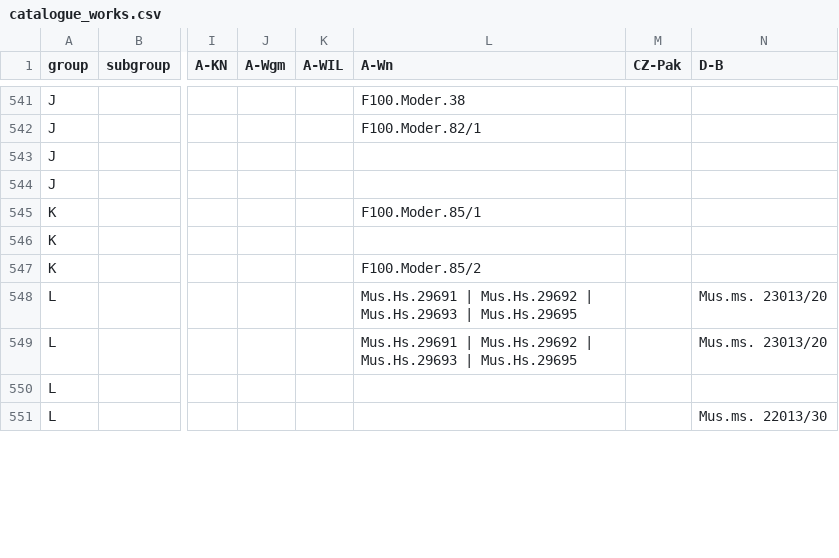
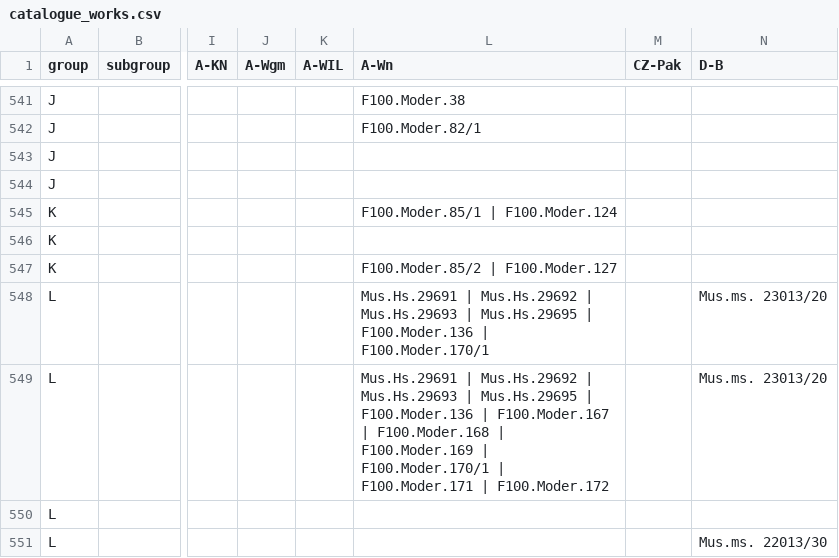
Before and after one commit to edition-esser-skala/werner-catalogue-of-works, a CSV file: data/catalogue_works.csv, drawn as a sheet; only a part is shown, gaps mark what is left out; the diff covers the shown part only; the diff names each change by its address in the sheet, - before the commit and + after, or states it on an @@ line.

```diff
--- a/data/catalogue_works.csv
+++ b/data/catalogue_works.csv
-L545 (A-Wn): F100.Moder.85/1
+L545 (A-Wn): F100.Moder.85/1 | F100.Moder.124
-L547 (A-Wn): F100.Moder.85/2
+L547 (A-Wn): F100.Moder.85/2 | F100.Moder.127
-L548 (A-Wn): …| Mus.Hs.29695
+L548 (A-Wn): …| Mus.Hs.29695 | F100.Moder.136 | F100.Moder.170/1
-L549 (A-Wn): …| Mus.Hs.29695
+L549 (A-Wn): …| Mus.Hs.29695 | F100.Moder.136 | F100.Moder.167 | F100.Moder.168 | F100.Moder.169 | F100.Moder.170/1 | F100.Moder.171 | F100.Moder.172
```
Also changed, not shown: 24 edited cells elsewhere in this file, data/fonds_moder.csv, data/works_missing_in_rism.csv, 23 other files.
